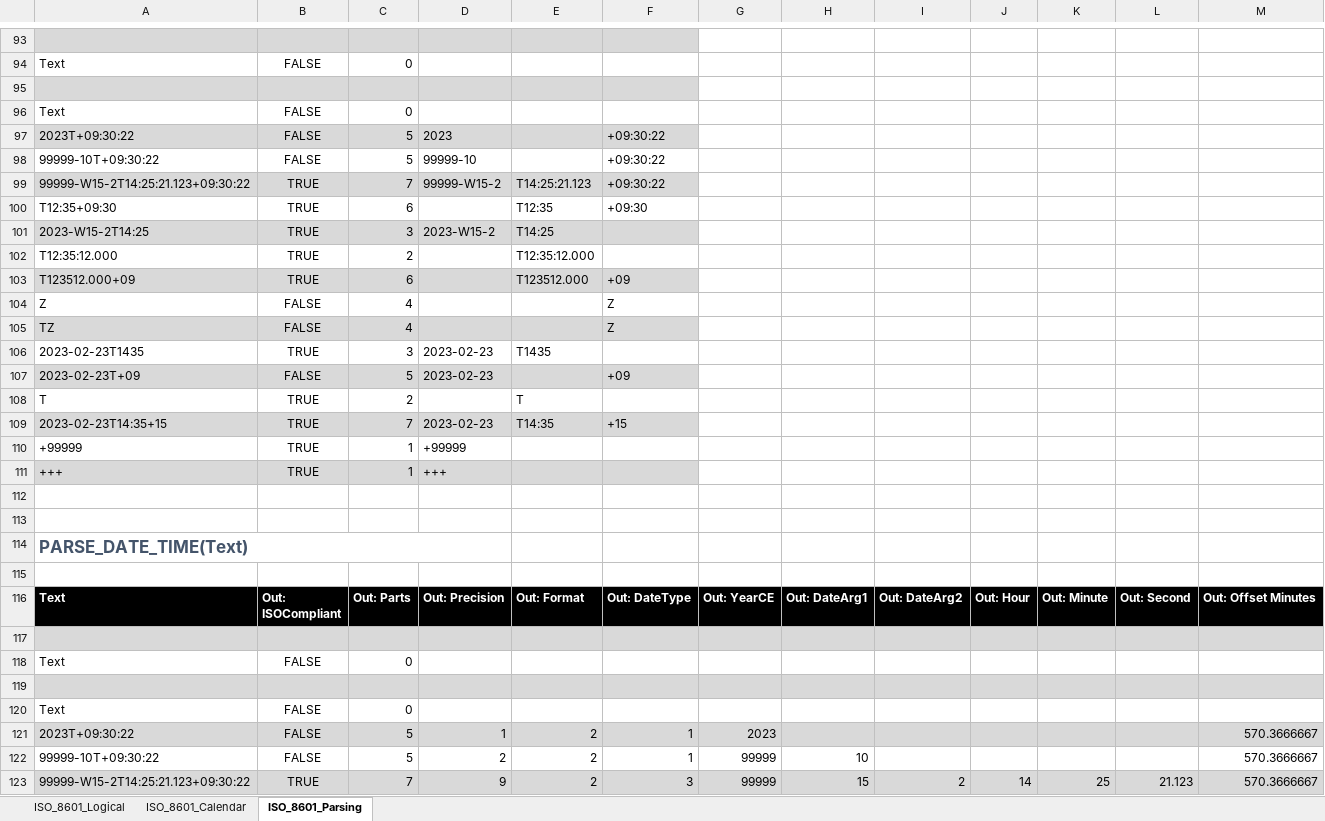
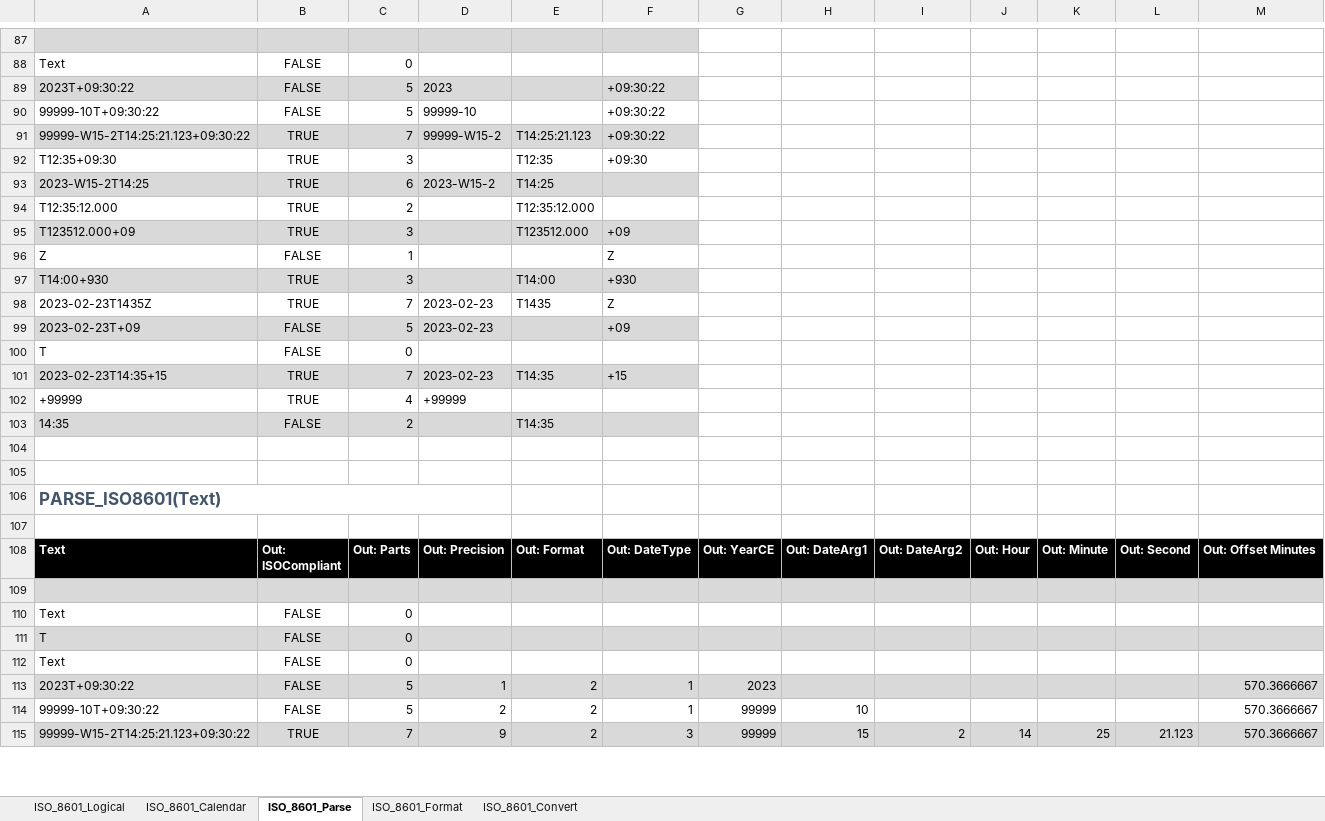
Before and after one commit to the-boobook/Excel-Lambda-Chrono, an Excel workbook: ISO_8601_LambdaModule.xlsx, sheet ISO_8601_Parse, drawn as a sheet; only a part is shown, gaps mark what is left out; values as stored, in another font and other column widths than the file's, no borders; table styles not drawn; removed rows and columns are numbered as before the commit, all else as after; the diff covers the shown part only; the diff names each change by its address in the sheet, - before the commit and + after, or states it on an @@ line.

```diff
--- a/ISO_8601_LambdaModule.xlsx (sheet ISO_8601_Parse)
+++ b/ISO_8601_LambdaModule.xlsx (sheet ISO_8601_Parse)
-sheet tab: ISO_8601_Parsing
+sheet tab: ISO_8601_Parse
+sheet tab: ISO_8601_Format
+sheet tab: ISO_8601_Convert
-row 95: (empty)
-row 96: Text | FALSE | 0
-C92: 6
+C92: 3
-C93: 3
+C93: 6
-C95: 6
+C95: 3
-C96: 4
+C96: 1
-row 105: TZ | FALSE | 4 |  |  | Z
+row 97: T14:00+930 | TRUE | 3 |  | T14:00 | +930
-A98: 2023-02-23T1435
+A98: 2023-02-23T1435Z
-C98: 3
+C98: 7
-F98: (empty)
+F98: Z
-row 108: T | TRUE | 2 |  | T
+row 100: T | FALSE | 0
-C102: 1
+C102: 4
-row 111: +++ | TRUE | 1 | +++
+row 103: 14:35 | FALSE | 2 |  | T14:35
-A106: PARSE_DATE_TIME(Text)
+A106: PARSE_ISO8601(Text)
-row 111: (empty)
+row 111: T | FALSE | 0
```
Also changed, not shown: 6 removed rows and 27 edited cells elsewhere in this sheet, formulas that keep their value, ISO_8601_FormatHashTables.xlsx, 1 other file.
